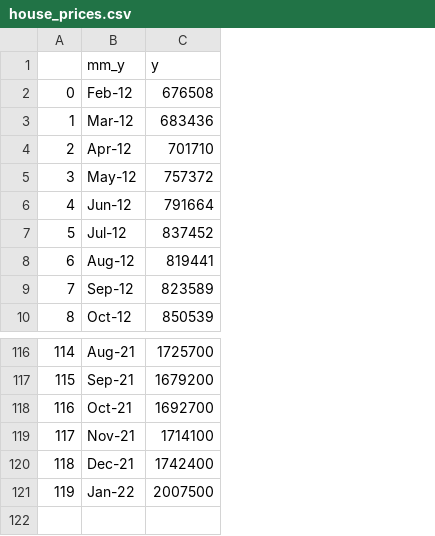
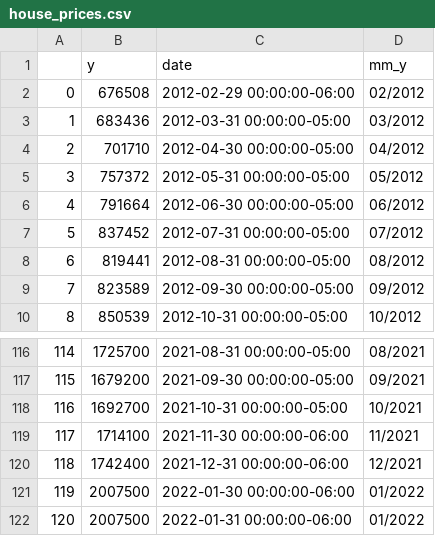
Before and after one commit to akash9167/Web-Scraping, a CSV file: task 2/house_prices.csv, drawn as a sheet; only a part is shown, gaps mark what is left out; removed rows and columns are numbered as before the commit, all else as after; the diff names each change by its address in the sheet, - before the commit and + after, or states it on an @@ line.

```diff
--- a/task 2/house_prices.csv
+++ b/task 2/house_prices.csv
-column B (mm_y), rows 2-10: Feb-12 | Mar-12 | Apr-12 | May-12 | Jun-12 | Jul-12 | Aug-12 | Sep-12 | Oct-12; rows 116-121: Aug-21 | Sep-21 | Oct-21 | Nov-21 | Dec-21 | Jan-22
+column C (date), rows 2-10: 2012-02-29 00:00:00-06:00 | 2012-03-31 00:00:00-05:00 | 2012-04-30 00:00:00-05:00 | 2012-05-31 00:00:00-05:00 | 2012-06-30 00:00:00-05:00 | 2012-07-31 00:00:00-05:00 | 2012-08-31 00:00:00-05:00 | 2012-09-30 00:00:00-05:00 | 2012-10-31 00:00:00-05:00; rows 116-121: 2021-08-31 00:00:00-05:00 | 2021-09-30 00:00:00-05:00 | 2021-10-31 00:00:00-05:00 | 2021-11-30 00:00:00-06:00 | 2021-12-31 00:00:00-06:00 | 2022-01-30 00:00:00-06:00
+column D (mm_y), rows 2-10: 02/2012 | 03/2012 | 04/2012 | 05/2012 | 06/2012 | 07/2012 | 08/2012 | 09/2012 | 10/2012; rows 116-121: 08/2021 | 09/2021 | 10/2021 | 11/2021 | 12/2021 | 01/2022
+row 122: 120 | 2007500 | 2022-01-31 00:00:00-06:00 | 01/2022
```
Also changed, not shown: 1 other file.
